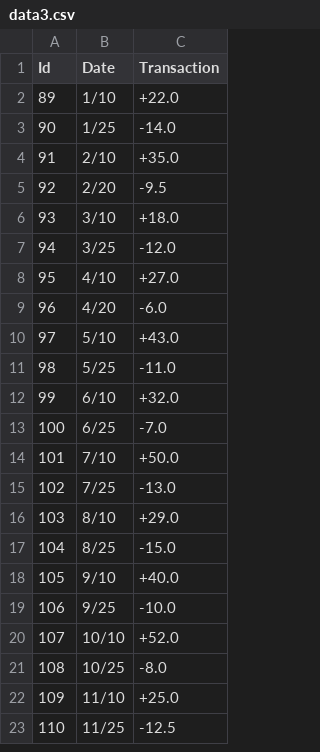
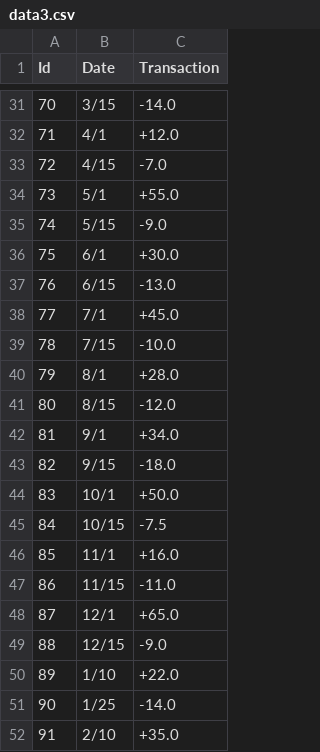
Before and after one commit to Jhooomn/file-transaction-processor, a CSV file: data/data3.csv, drawn as a sheet; only a part is shown, gaps mark what is left out; the shorter side is filled out with more unchanged rows; the diff covers the shown part only; the diff names each change by its address in the sheet, - before the commit and + after, or states it on an @@ line.

Commit message:
Update the data and footer

```diff
--- a/data/data3.csv
+++ b/data/data3.csv
+row 31: 70 | 3/15 | -14.0
+row 32: 71 | 4/1 | +12.0
+row 33: 72 | 4/15 | -7.0
+row 34: 73 | 5/1 | +55.0
+row 35: 74 | 5/15 | -9.0
+row 36: 75 | 6/1 | +30.0
+row 37: 76 | 6/15 | -13.0
+row 38: 77 | 7/1 | +45.0
+row 39: 78 | 7/15 | -10.0
+row 40: 79 | 8/1 | +28.0
+row 41: 80 | 8/15 | -12.0
+row 42: 81 | 9/1 | +34.0
+row 43: 82 | 9/15 | -18.0
+row 44: 83 | 10/1 | +50.0
+row 45: 84 | 10/15 | -7.5
+row 46: 85 | 11/1 | +16.0
+row 47: 86 | 11/15 | -11.0
+row 48: 87 | 12/1 | +65.0
+row 49: 88 | 12/15 | -9.0
```
Also changed, not shown: 29 added rows elsewhere in this file, data/data1.csv, data/data2.csv, 4 other files.
